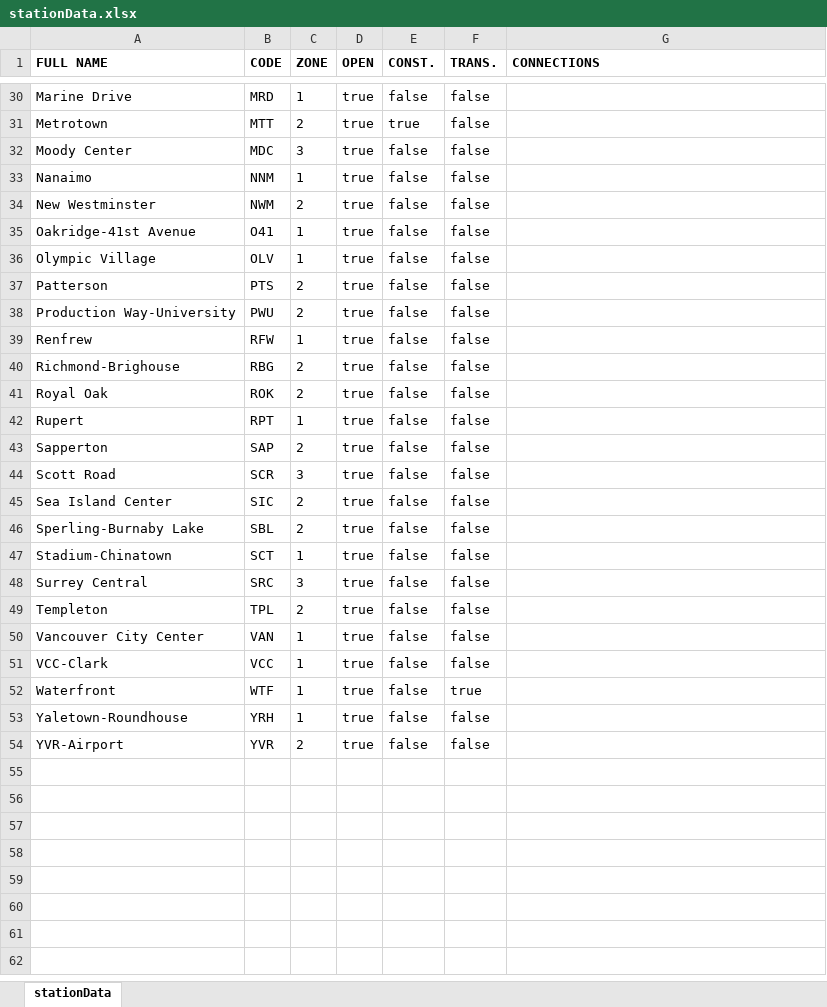
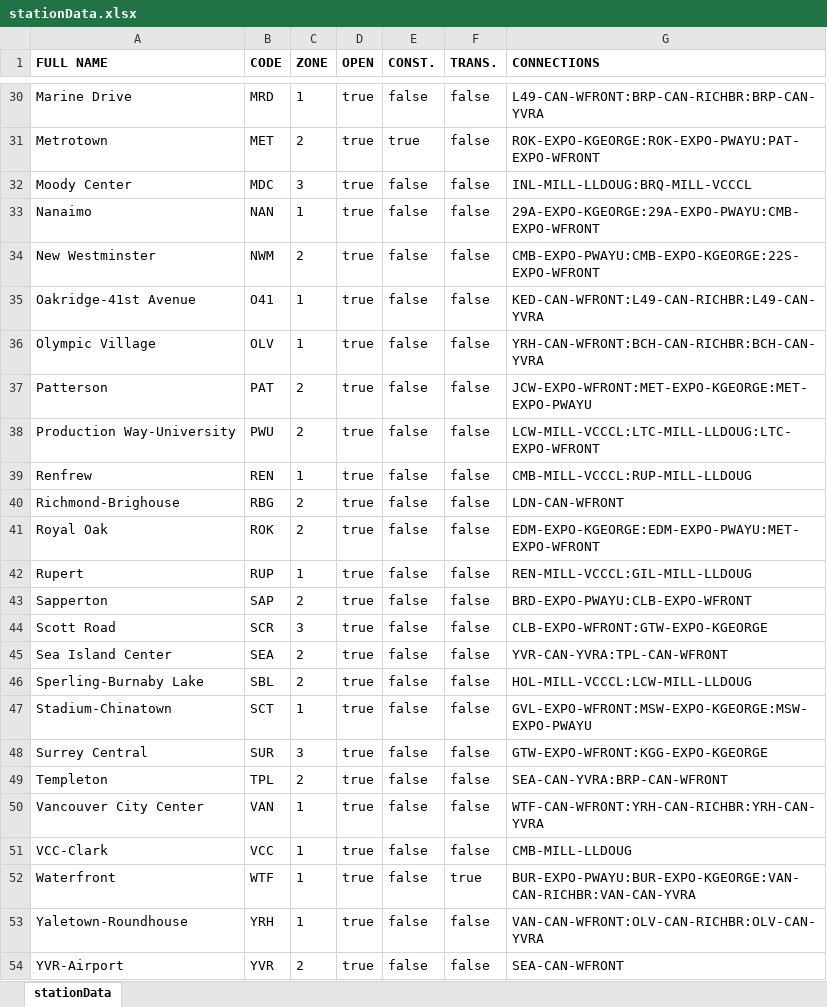
Before and after one commit to AlanCILee/csis3175, an Excel workbook: stationData.xlsx, sheet stationData, drawn as a sheet; only a part is shown, gaps mark what is left out; values as stored, in another font and other column widths than the file's, no borders; the diff covers the shown part only; the diff names each change by its address in the sheet, - before the commit and + after, or states it on an @@ line.

Commit message:
Completed the basic data structure of the Stations/Lines.

```diff
--- a/stationData.xlsx (sheet stationData)
+++ b/stationData.xlsx (sheet stationData)
-G30 (CONNECTIONS): (empty)
+G30 (CONNECTIONS): L49-CAN-WFRONT:BRP-CAN-RICHBR:BRP-CAN-YVRA
-B31 (CODE): MTT
+B31 (CODE): MET
-G31 (CONNECTIONS): (empty)
+G31 (CONNECTIONS): ROK-EXPO-KGEORGE:ROK-EXPO-PWAYU:PAT-EXPO-WFRONT
-G32 (CONNECTIONS): (empty)
+G32 (CONNECTIONS): INL-MILL-LLDOUG:BRQ-MILL-VCCCL
-B33 (CODE): NNM
+B33 (CODE): NAN
-G33 (CONNECTIONS): (empty)
+G33 (CONNECTIONS): 29A-EXPO-KGEORGE:29A-EXPO-PWAYU:CMB-EXPO-WFRONT
-G34 (CONNECTIONS): (empty)
+G34 (CONNECTIONS): CMB-EXPO-PWAYU:CMB-EXPO-KGEORGE:22S-EXPO-WFRONT
-G35 (CONNECTIONS): (empty)
+G35 (CONNECTIONS): KED-CAN-WFRONT:L49-CAN-RICHBR:L49-CAN-YVRA
-G36 (CONNECTIONS): (empty)
+G36 (CONNECTIONS): YRH-CAN-WFRONT:BCH-CAN-RICHBR:BCH-CAN-YVRA
-B37 (CODE): PTS
+B37 (CODE): PAT
-G37 (CONNECTIONS): (empty)
+G37 (CONNECTIONS): JCW-EXPO-WFRONT:MET-EXPO-KGEORGE:MET-EXPO-PWAYU
-G38 (CONNECTIONS): (empty)
+G38 (CONNECTIONS): LCW-MILL-VCCCL:LTC-MILL-LLDOUG:LTC-EXPO-WFRONT
-B39 (CODE): RFW
+B39 (CODE): REN
-G39 (CONNECTIONS): (empty)
+G39 (CONNECTIONS): CMB-MILL-VCCCL:RUP-MILL-LLDOUG
-G40 (CONNECTIONS): (empty)
+G40 (CONNECTIONS): LDN-CAN-WFRONT
-G41 (CONNECTIONS): (empty)
+G41 (CONNECTIONS): EDM-EXPO-KGEORGE:EDM-EXPO-PWAYU:MET-EXPO-WFRONT
-B42 (CODE): RPT
+B42 (CODE): RUP
-G42 (CONNECTIONS): (empty)
+G42 (CONNECTIONS): REN-MILL-VCCCL:GIL-MILL-LLDOUG
-G43 (CONNECTIONS): (empty)
+G43 (CONNECTIONS): BRD-EXPO-PWAYU:CLB-EXPO-WFRONT
-G44 (CONNECTIONS): (empty)
+G44 (CONNECTIONS): CLB-EXPO-WFRONT:GTW-EXPO-KGEORGE
-B45 (CODE): SIC
+B45 (CODE): SEA
-G45 (CONNECTIONS): (empty)
+G45 (CONNECTIONS): YVR-CAN-YVRA:TPL-CAN-WFRONT
-G46 (CONNECTIONS): (empty)
+G46 (CONNECTIONS): HOL-MILL-VCCCL:LCW-MILL-LLDOUG
-G47 (CONNECTIONS): (empty)
+G47 (CONNECTIONS): GVL-EXPO-WFRONT:MSW-EXPO-KGEORGE:MSW-EXPO-PWAYU
-B48 (CODE): SRC
+B48 (CODE): SUR
-G48 (CONNECTIONS): (empty)
+G48 (CONNECTIONS): GTW-EXPO-WFRONT:KGG-EXPO-KGEORGE
-G49 (CONNECTIONS): (empty)
+G49 (CONNECTIONS): SEA-CAN-YVRA:BRP-CAN-WFRONT
-G50 (CONNECTIONS): (empty)
+G50 (CONNECTIONS): WTF-CAN-WFRONT:YRH-CAN-RICHBR:YRH-CAN-YVRA
-G51 (CONNECTIONS): (empty)
+G51 (CONNECTIONS): CMB-MILL-LLDOUG
-G52 (CONNECTIONS): (empty)
+G52 (CONNECTIONS): BUR-EXPO-PWAYU:BUR-EXPO-KGEORGE:VAN-CAN-RICHBR:VAN-CAN-YVRA
-G53 (CONNECTIONS): (empty)
+G53 (CONNECTIONS): VAN-CAN-WFRONT:OLV-CAN-RICHBR:OLV-CAN-YVRA
-G54 (CONNECTIONS): (empty)
+G54 (CONNECTIONS): SEA-CAN-WFRONT
```
Also changed, not shown: 29 edited cells elsewhere in this sheet, 7 other files.
